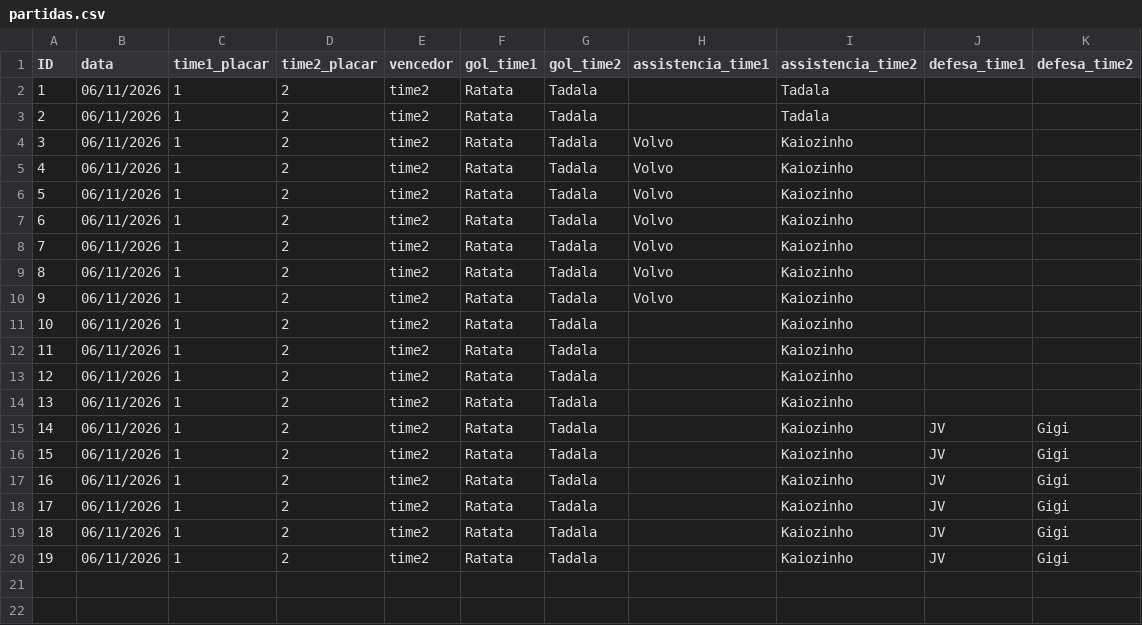
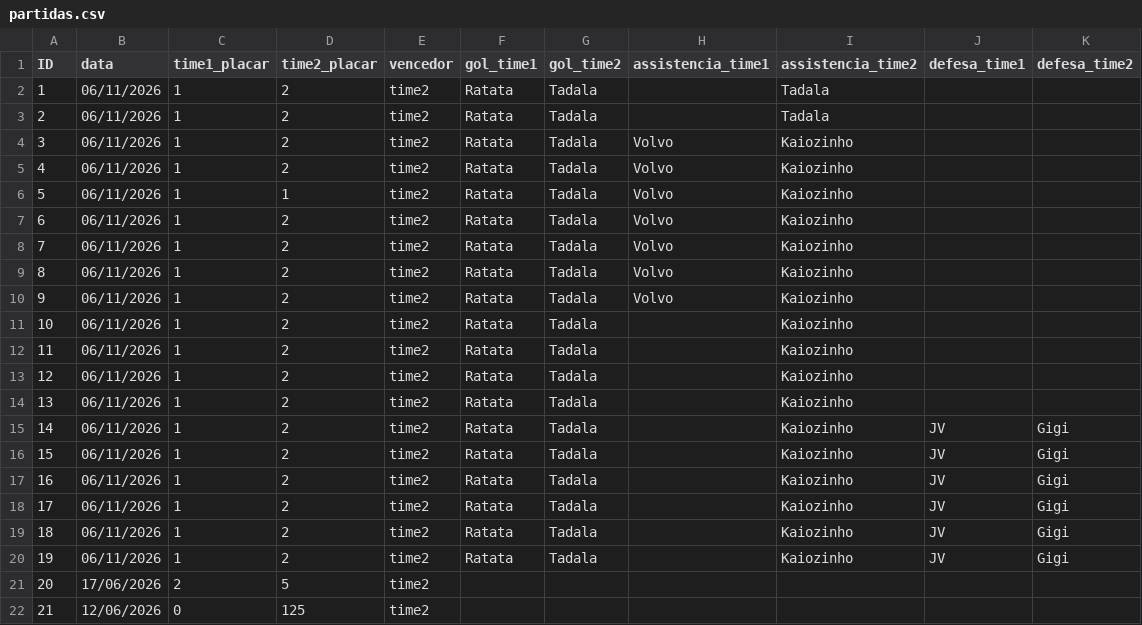
Before and after one commit to nicholasferreira0401-code/campinhoapp, a CSV file: api/partidas.csv, drawn as a sheet.

```diff
--- a/api/partidas.csv
+++ b/api/partidas.csv
@@ -5,3 +5,3 @@ ID,data,time1_placar,time2_placar,vencedor,gol_time1,gol_time2,assistencia_time1
 4,06/11/2026,1,2,time2,Ratata,Tadala,Volvo,Kaiozinho,,
-5,06/11/2026,1,2,time2,Ratata,Tadala,Volvo,Kaiozinho,,
+5,06/11/2026,1,1,time2,Ratata,Tadala,Volvo,Kaiozinho,,
 6,06/11/2026,1,2,time2,Ratata,Tadala,Volvo,Kaiozinho,,
@@ -20 +20,3 @@ ID,data,time1_placar,time2_placar,vencedor,gol_time1,gol_time2,assistencia_time1
 19,06/11/2026,1,2,time2,Ratata,Tadala,,Kaiozinho,JV,Gigi
+20,17/06/2026,2,5,time2,,,,,,
+21,12/06/2026,0,125,time2,,,,,,
```
Also changed, not shown: 10 other files.
